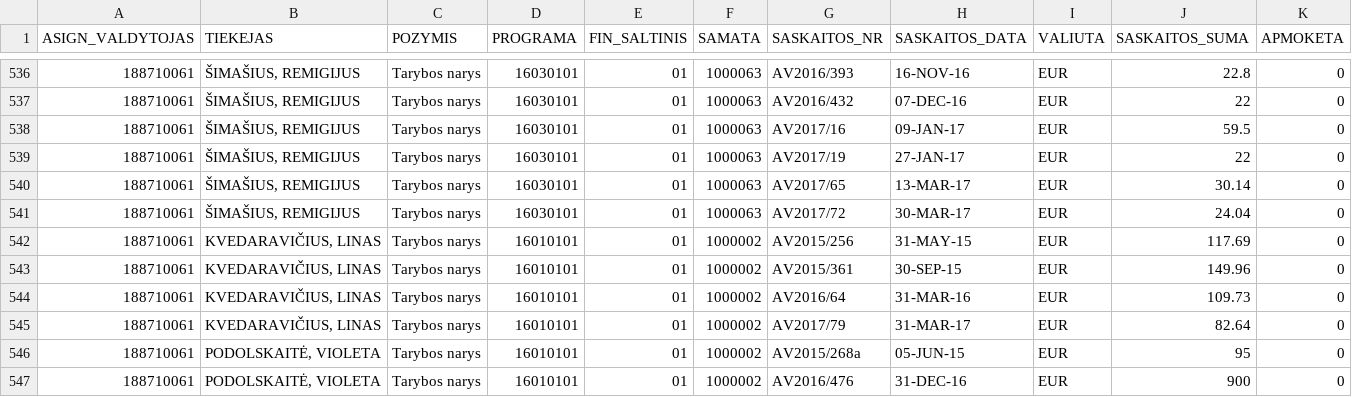
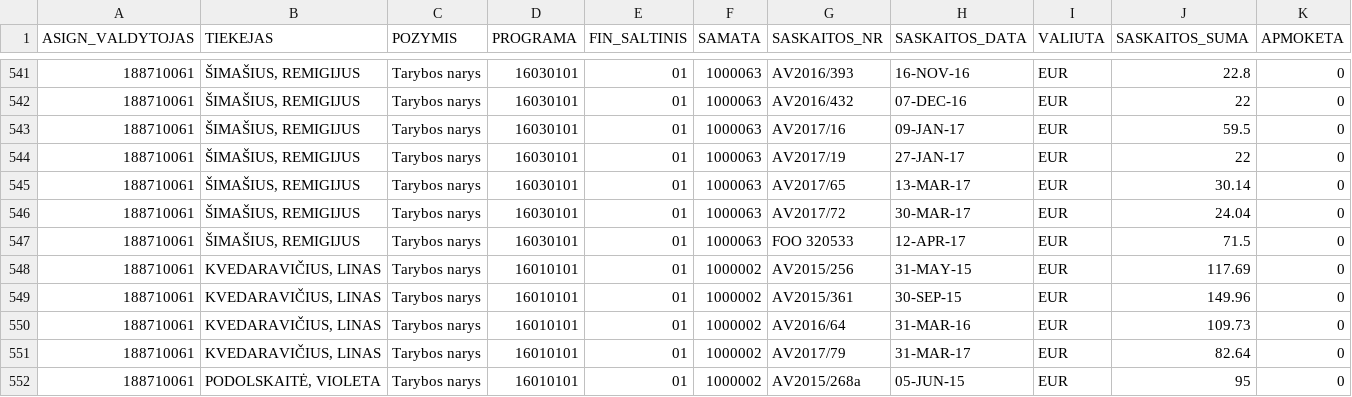
Before and after one commit to vilnius/taryba, a CSV file: expenses/expenses.csv, drawn as a sheet; only a part is shown, gaps mark what is left out; the shorter side is filled out with more unchanged rows; rows hold the shown columns only; the diff covers the shown part only; the diff names each change by its address in the sheet, - before the commit and + after, or states it on an @@ line.

```diff
--- a/expenses/expenses.csv
+++ b/expenses/expenses.csv
+row 547: 188710061 | ŠIMAŠIUS, REMIGIJUS | Tarybos narys | 16030101 | 01 | 1000063 | FOO 320533 | 12-APR-17 | EUR | 71.5 | 0
```
Also changed, not shown: 5 added rows elsewhere in this file, data/meeting_groups.csv, data/meetings.csv, 2 other files.
